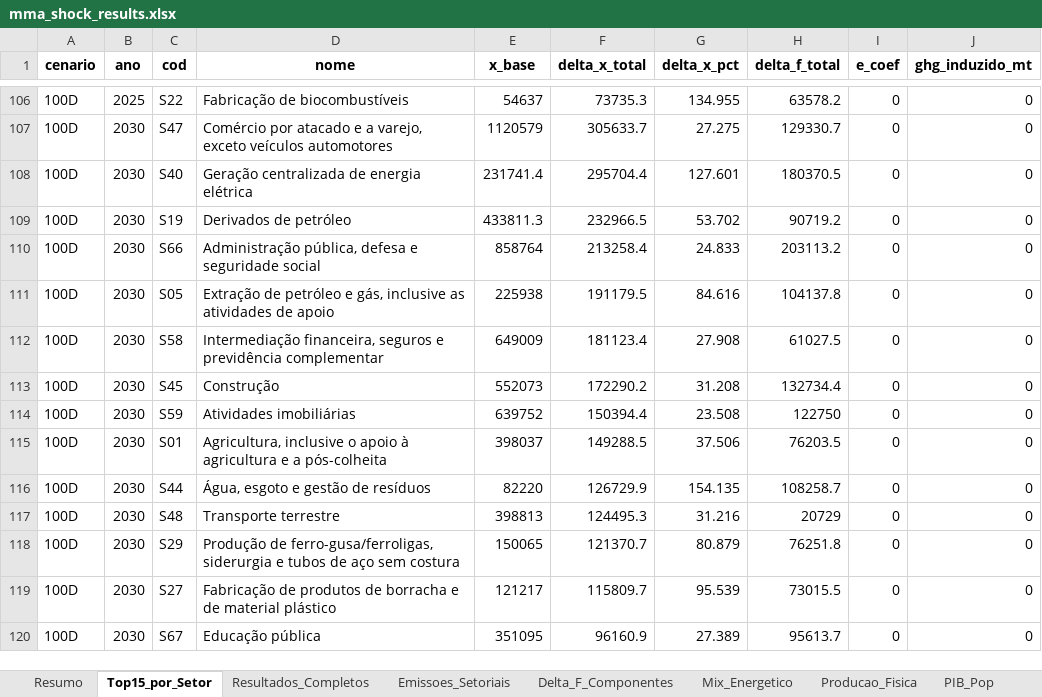
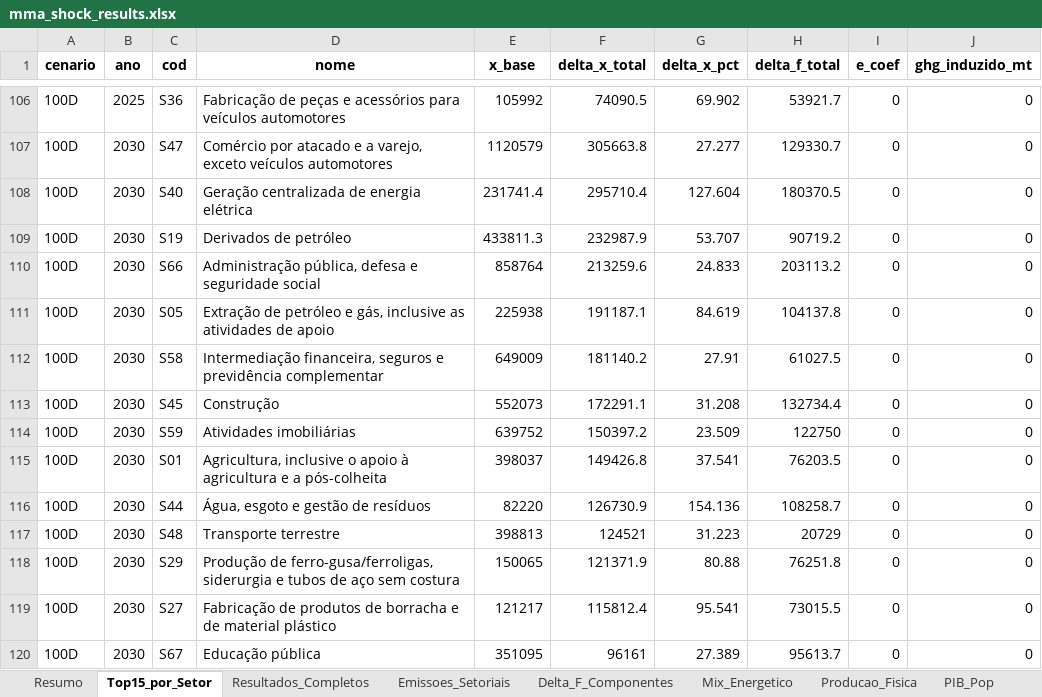
Before and after one commit to cludovique/brazil-climate-macro-model, an Excel workbook: outputs/tables/mma_shock_results.xlsx, sheet Top15_por_Setor, drawn as a sheet; only a part is shown, gaps mark what is left out; values as stored, in another font and other column widths than the file's, no borders; the diff covers the shown part only; the diff names each change by its address in the sheet, - before the commit and + after, or states it on an @@ line.

```diff
--- a/outputs/tables/mma_shock_results.xlsx (sheet Top15_por_Setor)
+++ b/outputs/tables/mma_shock_results.xlsx (sheet Top15_por_Setor)
-C106 (cod): S22
+C106 (cod): S36
-D106 (nome): Fabricação de biocombustíveis
+D106 (nome): Fabricação de peças e acessórios para veículos automotores
-E106 (x_base): 54637
+E106 (x_base): 105992
-F106 (delta_x_total): 73735.3
+F106 (delta_x_total): 74090.5
-G106 (delta_x_pct): 134.955
+G106 (delta_x_pct): 69.902
-H106 (delta_f_total): 63578.2
+H106 (delta_f_total): 53921.7
-F107 (delta_x_total): 305633.7
+F107 (delta_x_total): 305663.8
-G107 (delta_x_pct): 27.275
+G107 (delta_x_pct): 27.277
-F108 (delta_x_total): 295704.4
+F108 (delta_x_total): 295710.4
-G108 (delta_x_pct): 127.601
+G108 (delta_x_pct): 127.604
-F109 (delta_x_total): 232966.5
+F109 (delta_x_total): 232987.9
-G109 (delta_x_pct): 53.702
+G109 (delta_x_pct): 53.707
-F110 (delta_x_total): 213258.4
+F110 (delta_x_total): 213259.6
-F111 (delta_x_total): 191179.5
+F111 (delta_x_total): 191187.1
-G111 (delta_x_pct): 84.616
+G111 (delta_x_pct): 84.619
-F112 (delta_x_total): 181123.4
+F112 (delta_x_total): 181140.2
-G112 (delta_x_pct): 27.908
+G112 (delta_x_pct): 27.91
-F113 (delta_x_total): 172290.2
+F113 (delta_x_total): 172291.1
-F114 (delta_x_total): 150394.4
+F114 (delta_x_total): 150397.2
-G114 (delta_x_pct): 23.508
+G114 (delta_x_pct): 23.509
-F115 (delta_x_total): 149288.5
+F115 (delta_x_total): 149426.8
-G115 (delta_x_pct): 37.506
+G115 (delta_x_pct): 37.541
-F116 (delta_x_total): 126729.9
+F116 (delta_x_total): 126730.9
-G116 (delta_x_pct): 154.135
+G116 (delta_x_pct): 154.136
-F117 (delta_x_total): 124495.3
+F117 (delta_x_total): 124521
-G117 (delta_x_pct): 31.216
+G117 (delta_x_pct): 31.223
-F118 (delta_x_total): 121370.7
+F118 (delta_x_total): 121371.9
-G118 (delta_x_pct): 80.879
+G118 (delta_x_pct): 80.88
-F119 (delta_x_total): 115809.7
+F119 (delta_x_total): 115812.4
-G119 (delta_x_pct): 95.539
+G119 (delta_x_pct): 95.541
-F120 (delta_x_total): 96160.9
+F120 (delta_x_total): 96161
```
Also changed, not shown: 428 edited cells elsewhere in this sheet, sheet Resultados_Completos, sheet Multiplicadores, sheet Resumo, sheet Linkage_Comp, sheet Tax_Choques, sheet Energia_Impacto, 2 more sheets, 5 other files.
